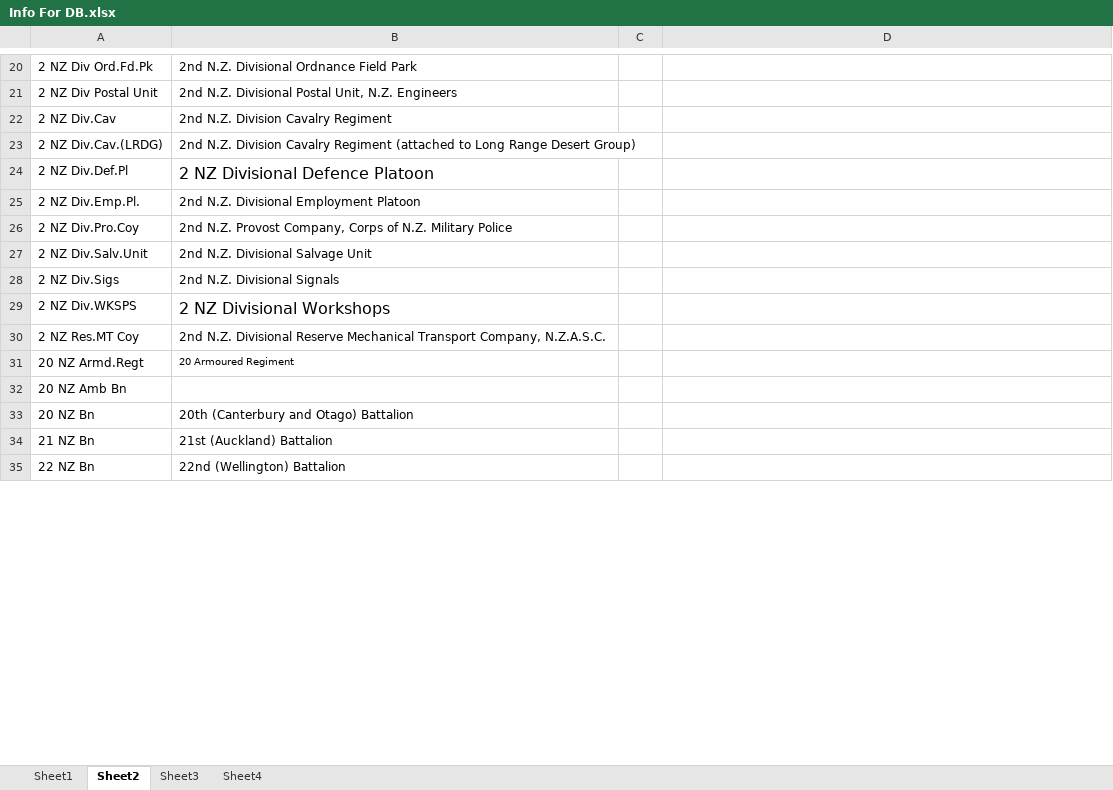
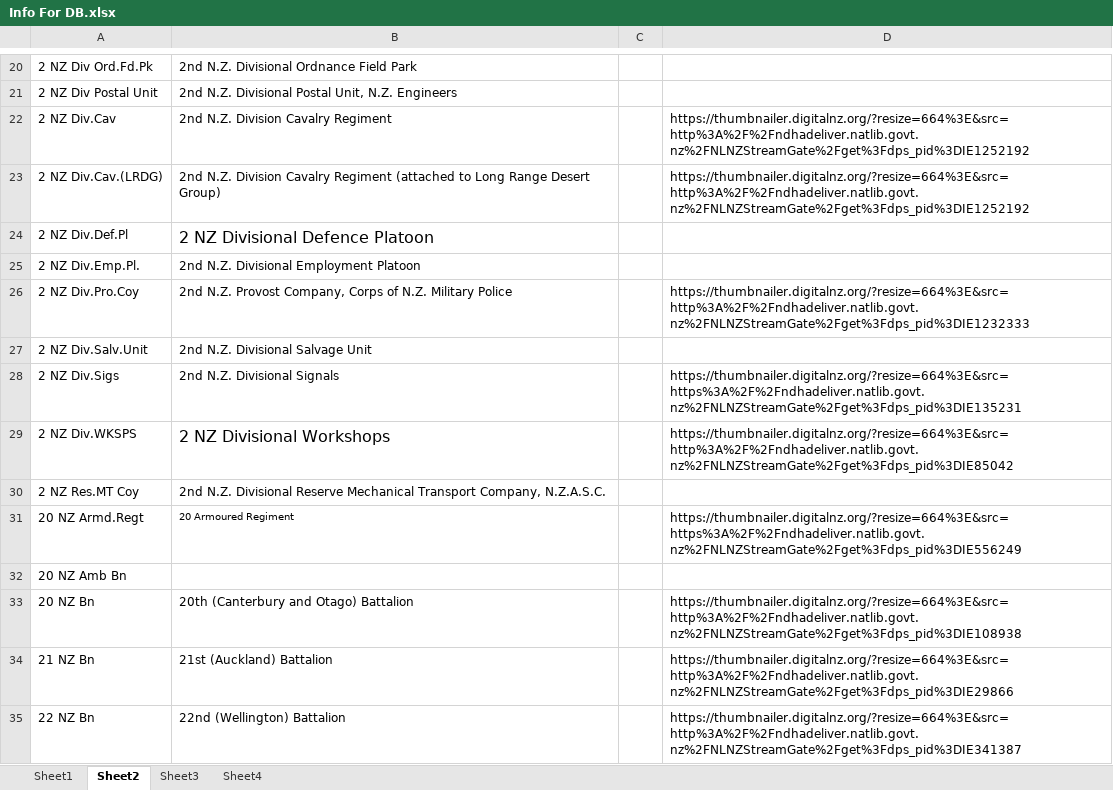
Before and after one commit to MJCaister/POW-1, an Excel workbook: Info For DB.xlsx, sheet Sheet2, drawn as a sheet; only a part is shown, gaps mark what is left out; values as stored, in another font and other column widths than the file's, no borders; the diff covers the shown part only; the diff names each change by its address in the sheet, - before the commit and + after, or states it on an @@ line.

```diff
--- a/Info For DB.xlsx (sheet Sheet2)
+++ b/Info For DB.xlsx (sheet Sheet2)
-D22:D23: (empty)
+D22:D23: https://thumbnailer.digitalnz.org/?resize=664%3E&src=http%3A%2F%2Fndhadeliver.natlib.govt.nz%2FNLNZStreamGate%2Fget%3Fdps_pid%3DIE1252192
-D26: (empty)
+D26: https://thumbnailer.digitalnz.org/?resize=664%3E&src=http%3A%2F%2Fndhadeliver.natlib.govt.nz%2FNLNZStreamGate%2Fget%3Fdps_pid%3DIE1232333
-D28: (empty)
+D28: https://thumbnailer.digitalnz.org/?resize=664%3E&src=https%3A%2F%2Fndhadeliver.natlib.govt.nz%2FNLNZStreamGate%2Fget%3Fdps_pid%3DIE135231
-D29: (empty)
+D29: https://thumbnailer.digitalnz.org/?resize=664%3E&src=http%3A%2F%2Fndhadeliver.natlib.govt.nz%2FNLNZStreamGate%2Fget%3Fdps_pid%3DIE85042
-D31: (empty)
+D31: https://thumbnailer.digitalnz.org/?resize=664%3E&src=https%3A%2F%2Fndhadeliver.natlib.govt.nz%2FNLNZStreamGate%2Fget%3Fdps_pid%3DIE556249
-D33: (empty)
+D33: https://thumbnailer.digitalnz.org/?resize=664%3E&src=http%3A%2F%2Fndhadeliver.natlib.govt.nz%2FNLNZStreamGate%2Fget%3Fdps_pid%3DIE108938
-D34: (empty)
+D34: https://thumbnailer.digitalnz.org/?resize=664%3E&src=http%3A%2F%2Fndhadeliver.natlib.govt.nz%2FNLNZStreamGate%2Fget%3Fdps_pid%3DIE29866
-D35: (empty)
+D35: https://thumbnailer.digitalnz.org/?resize=664%3E&src=http%3A%2F%2Fndhadeliver.natlib.govt.nz%2FNLNZStreamGate%2Fget%3Fdps_pid%3DIE341387
```
Also changed, not shown: 19 edited cells elsewhere in this sheet, sheet Sheet3, 7 other files.
